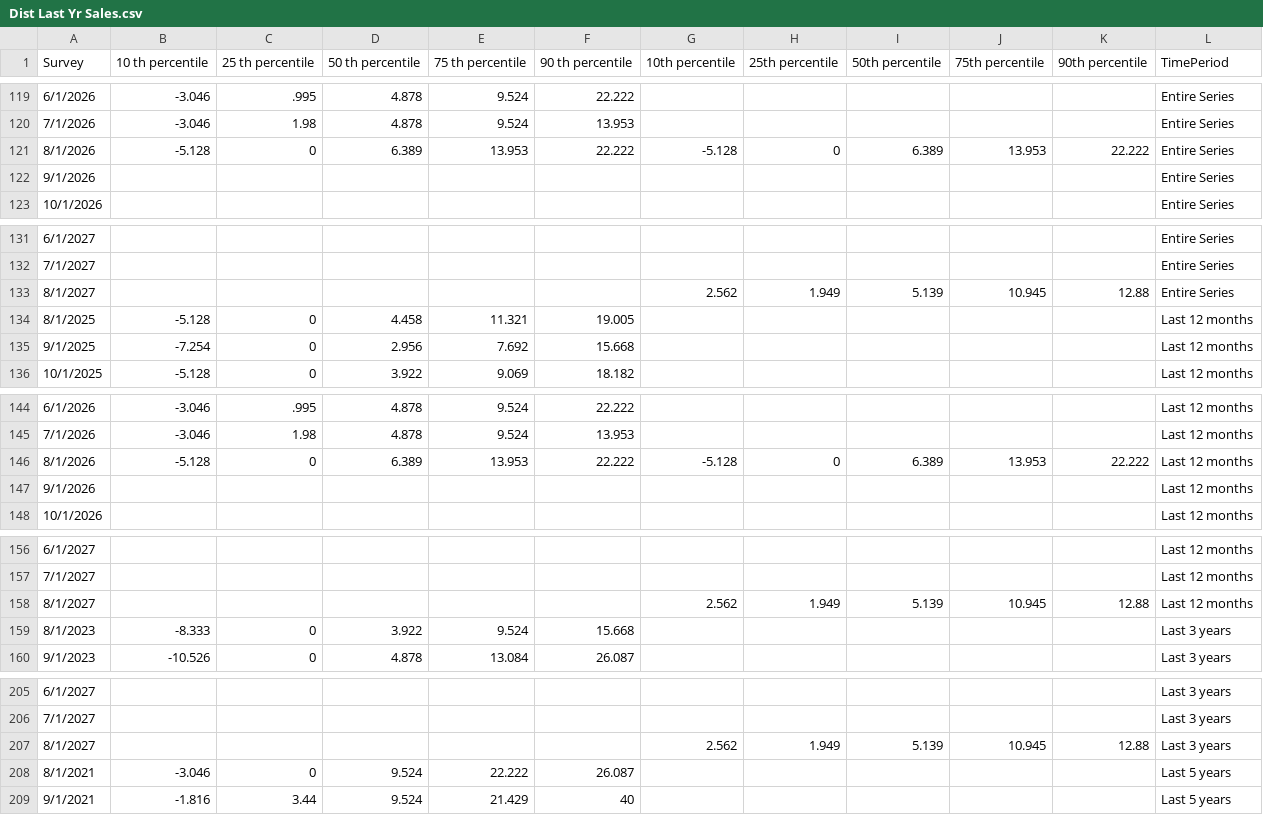
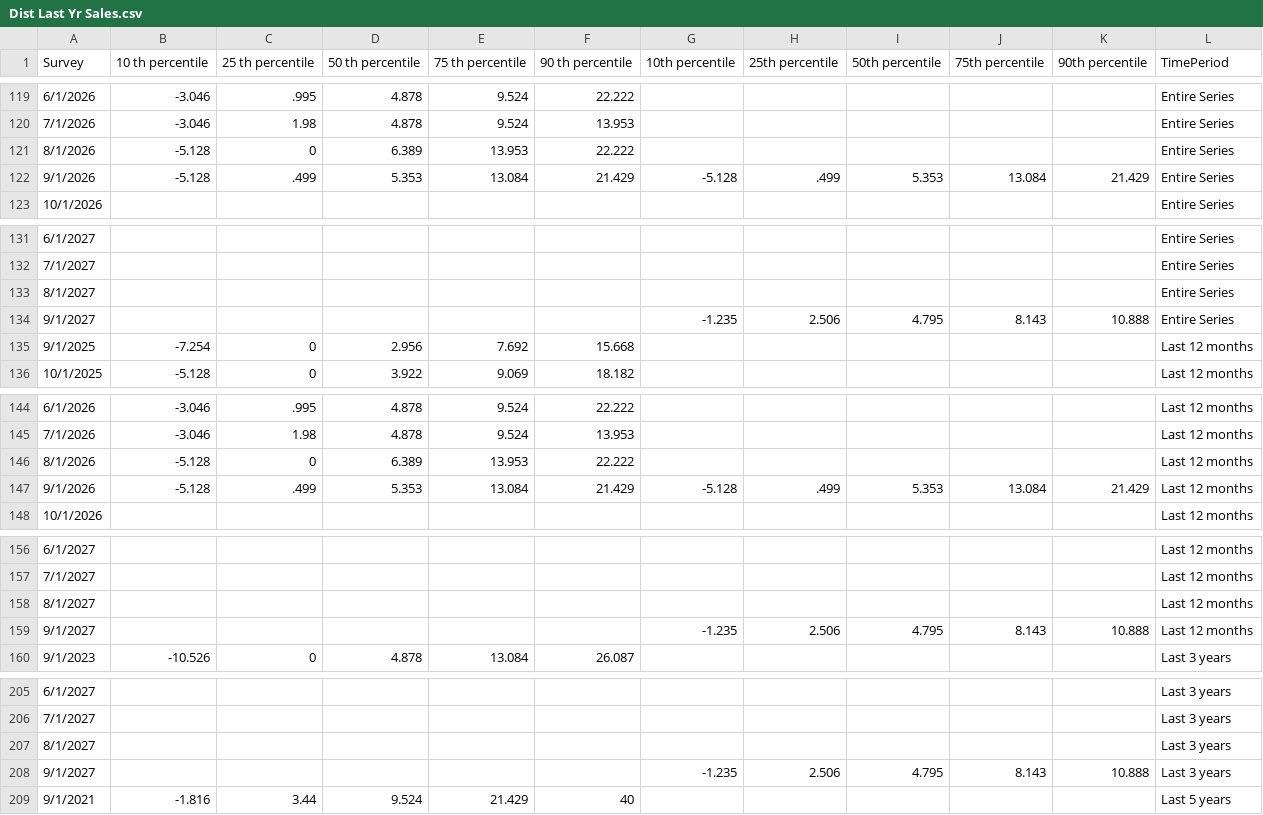
Before and after one commit to tcm07/ATL-ESRC, a CSV file: Dist Last Yr Sales.csv, drawn as a sheet; only a part is shown, gaps mark what is left out; the diff covers the shown part only.

```diff
--- a/Dist Last Yr Sales.csv
+++ b/Dist Last Yr Sales.csv
@@ -120,4 +120,4 @@ Survey,10 th percentile,25 th percentile,50 th percentile,75 th percentile,90 th
 7/1/2026,-3.046,1.98,4.878,9.524,13.953,,,,,,Entire Series
-8/1/2026,-5.128,0,6.389,13.953,22.222,-5.128,0,6.389,13.953,22.222,Entire Series
-9/1/2026,,,,,,,,,,,Entire Series
+8/1/2026,-5.128,0,6.389,13.953,22.222,,,,,,Entire Series
+9/1/2026,-5.128,.499,5.353,13.084,21.429,-5.128,.499,5.353,13.084,21.429,Entire Series
 10/1/2026,,,,,,,,,,,Entire Series
@@ -132,4 +132,4 @@ Survey,10 th percentile,25 th percentile,50 th percentile,75 th percentile,90 th
 7/1/2027,,,,,,,,,,,Entire Series
-8/1/2027,,,,,,2.562,1.949,5.139,10.945,12.88,Entire Series
-8/1/2025,-5.128,0,4.458,11.321,19.005,,,,,,Last 12 months
+8/1/2027,,,,,,,,,,,Entire Series
+9/1/2027,,,,,,-1.235,2.506,4.795,8.143,10.888,Entire Series
 9/1/2025,-7.254,0,2.956,7.692,15.668,,,,,,Last 12 months
@@ -145,4 +145,4 @@ Survey,10 th percentile,25 th percentile,50 th percentile,75 th percentile,90 th
 7/1/2026,-3.046,1.98,4.878,9.524,13.953,,,,,,Last 12 months
-8/1/2026,-5.128,0,6.389,13.953,22.222,-5.128,0,6.389,13.953,22.222,Last 12 months
-9/1/2026,,,,,,,,,,,Last 12 months
+8/1/2026,-5.128,0,6.389,13.953,22.222,,,,,,Last 12 months
+9/1/2026,-5.128,.499,5.353,13.084,21.429,-5.128,.499,5.353,13.084,21.429,Last 12 months
 10/1/2026,,,,,,,,,,,Last 12 months
@@ -157,4 +157,4 @@ Survey,10 th percentile,25 th percentile,50 th percentile,75 th percentile,90 th
 7/1/2027,,,,,,,,,,,Last 12 months
-8/1/2027,,,,,,2.562,1.949,5.139,10.945,12.88,Last 12 months
-8/1/2023,-8.333,0,3.922,9.524,15.668,,,,,,Last 3 years
+8/1/2027,,,,,,,,,,,Last 12 months
+9/1/2027,,,,,,-1.235,2.506,4.795,8.143,10.888,Last 12 months
 9/1/2023,-10.526,0,4.878,13.084,26.087,,,,,,Last 3 years
@@ -206,4 +206,4 @@ Survey,10 th percentile,25 th percentile,50 th percentile,75 th percentile,90 th
 7/1/2027,,,,,,,,,,,Last 3 years
-8/1/2027,,,,,,2.562,1.949,5.139,10.945,12.88,Last 3 years
-8/1/2021,-3.046,0,9.524,22.222,26.087,,,,,,Last 5 years
+8/1/2027,,,,,,,,,,,Last 3 years
+9/1/2027,,,,,,-1.235,2.506,4.795,8.143,10.888,Last 3 years
 9/1/2021,-1.816,3.44,9.524,21.429,40,,,,,,Last 5 years
```
Also changed, not shown: 7 added rows, 5 removed rows and 15 edited cells elsewhere in this file, Cost-Price.csv, Dist Future Sales.csv, 3 other files.
